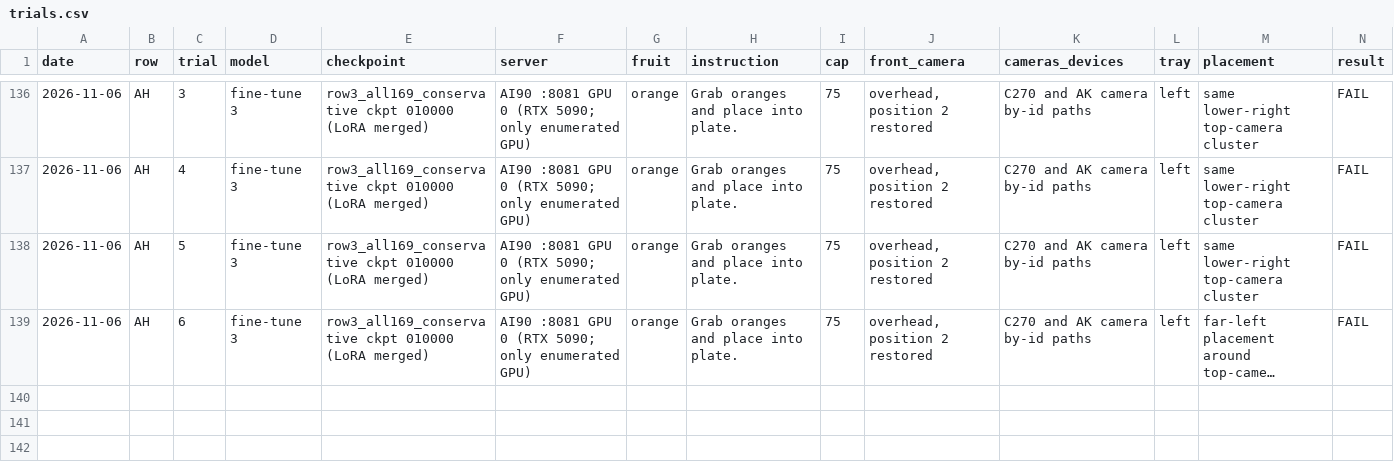
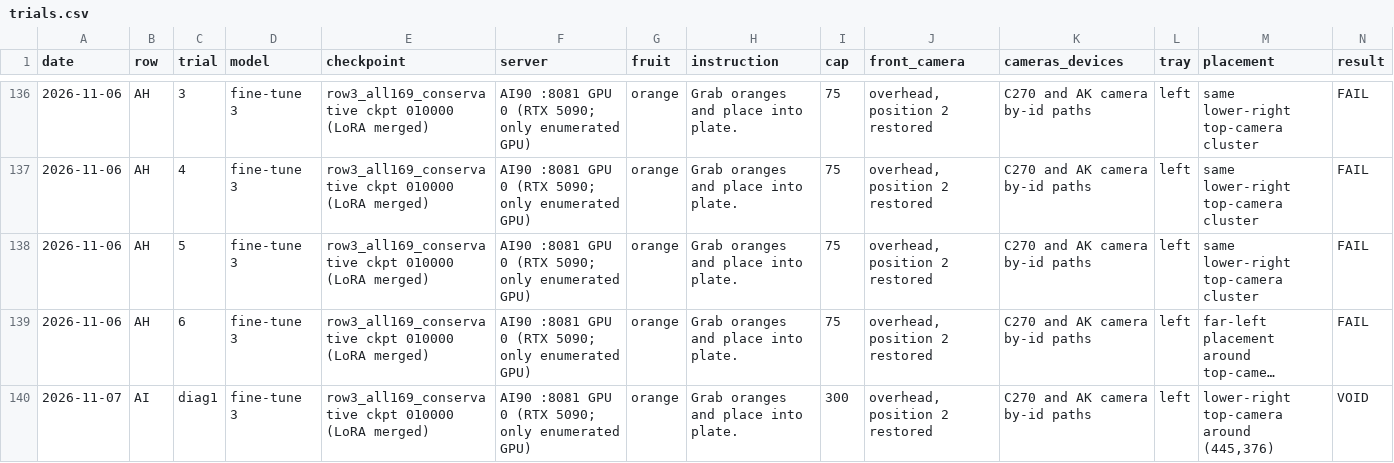
Before and after one commit to Gitgai/lerobot, a CSV file: projects/testproject/results/so101_bench_20261019/trials.csv, drawn as a sheet; only a part is shown, gaps mark what is left out; long unchanged cells end in …; rows hold the shown columns only; the diff names each change by its address in the sheet, - before the commit and + after, or states it on an @@ line.

Commit message:
record 5-action horizon orange diagnostic

```diff
--- a/projects/testproject/results/so101_bench_20261019/trials.csv
+++ b/projects/testproject/results/so101_bench_20261019/trials.csv
+row 140: 2026-11-07 | AI | diag1 | fine-tune 3 | row3_all169_conservative ckpt 010000 (LoRA merged) | AI90 :8081 GPU 0 (RTX 5090; only enumerated GPU) | orange | Grab oranges and place into plate. | 300 | overhead, position 2 restored | C270 and AK camera by-id paths | left | lower-right top-camera around (445,376) | VOID
```
